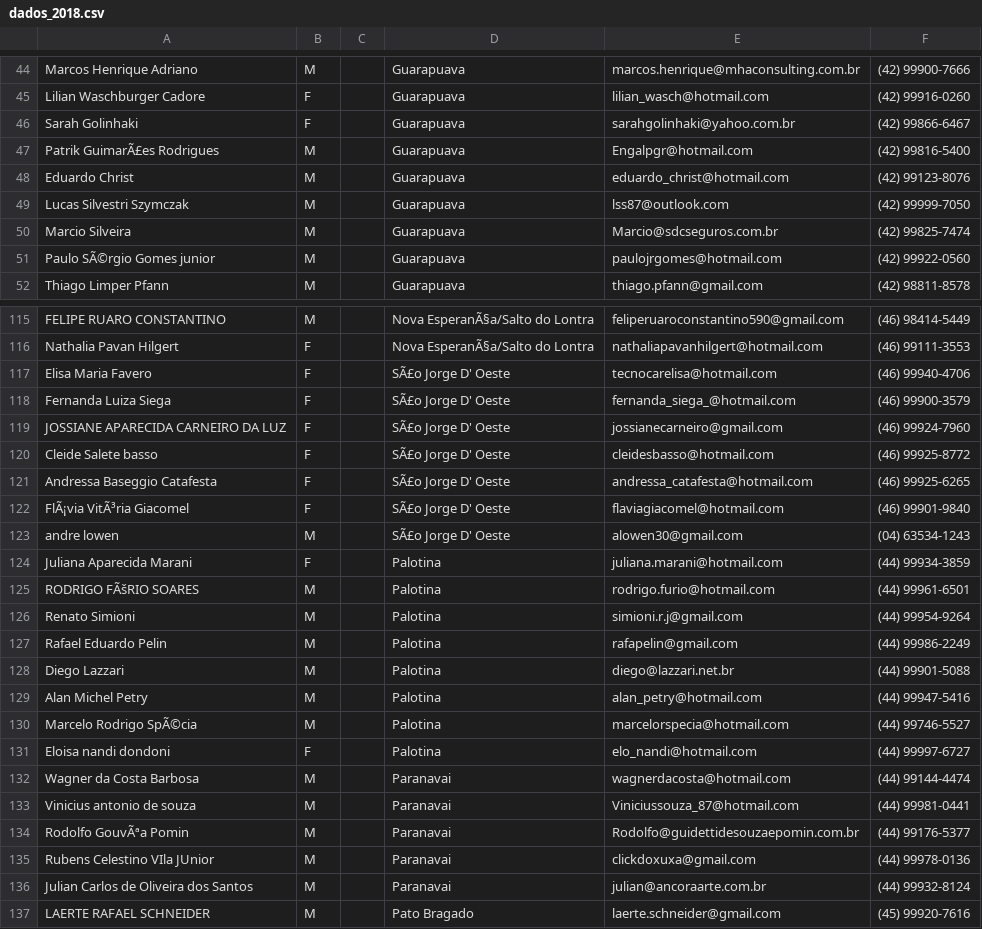
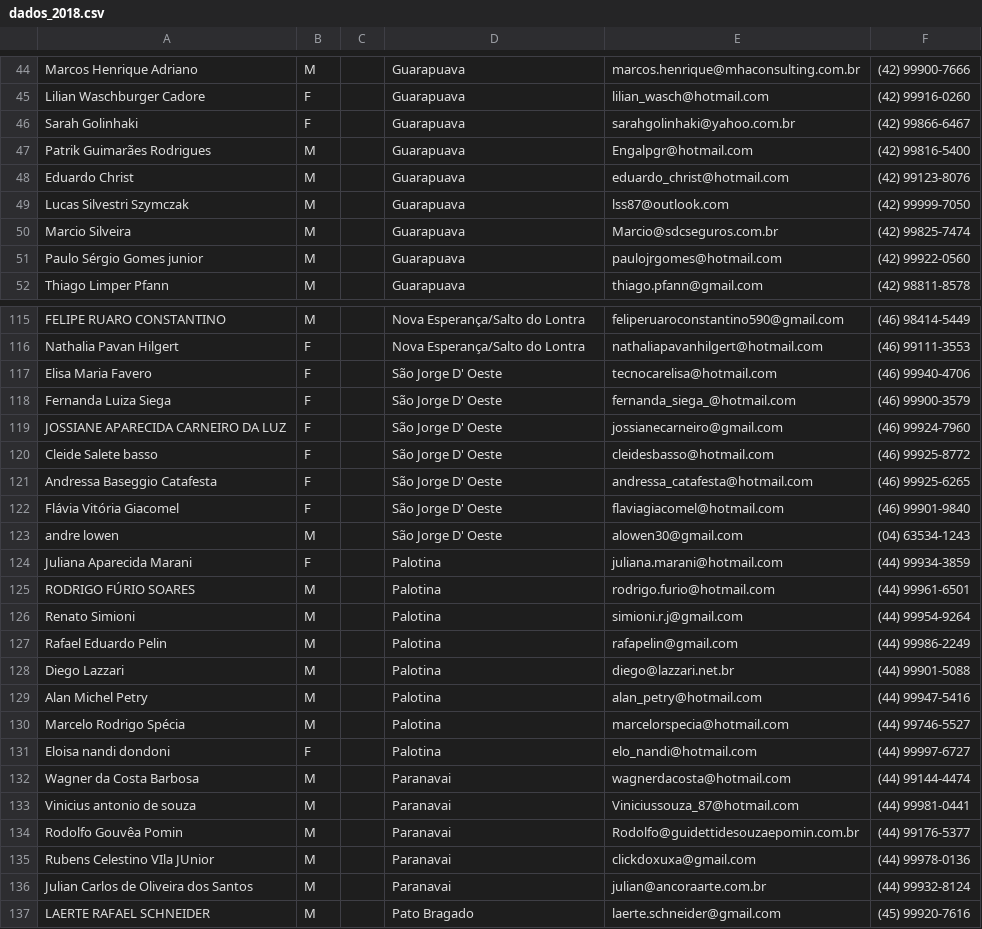
Before and after one commit to bernardodaniel/jojep-controlepontos, a CSV file: dados_2018.csv, drawn as a sheet; only a part is shown, gaps mark what is left out; the diff covers the shown part only; the diff names each change by its address in the sheet, - before the commit and + after, or states it on an @@ line.

```diff
--- a/dados_2018.csv
+++ b/dados_2018.csv
-A47: Patrik GuimarÃ£es Rodrigues
+A47: Patrik Guimarães Rodrigues
-A51: Paulo SÃ©rgio Gomes junior
+A51: Paulo Sérgio Gomes junior
-D115:D116: Nova EsperanÃ§a/Salto do Lontra
+D115:D116: Nova Esperança/Salto do Lontra
-D117:D123: SÃ£o Jorge D' Oeste
+D117:D123: São Jorge D' Oeste
-A122: FlÃ¡via VitÃ³ria Giacomel
+A122: Flávia Vitória Giacomel
-A125: RODRIGO FÃšRIO SOARES
+A125: RODRIGO FÚRIO SOARES
-A130: Marcelo Rodrigo SpÃ©cia
+A130: Marcelo Rodrigo Spécia
-A134: Rodolfo GouvÃªa Pomin
+A134: Rodolfo Gouvêa Pomin
```
Also changed, not shown: 92 edited cells elsewhere in this file, 6 other files.
